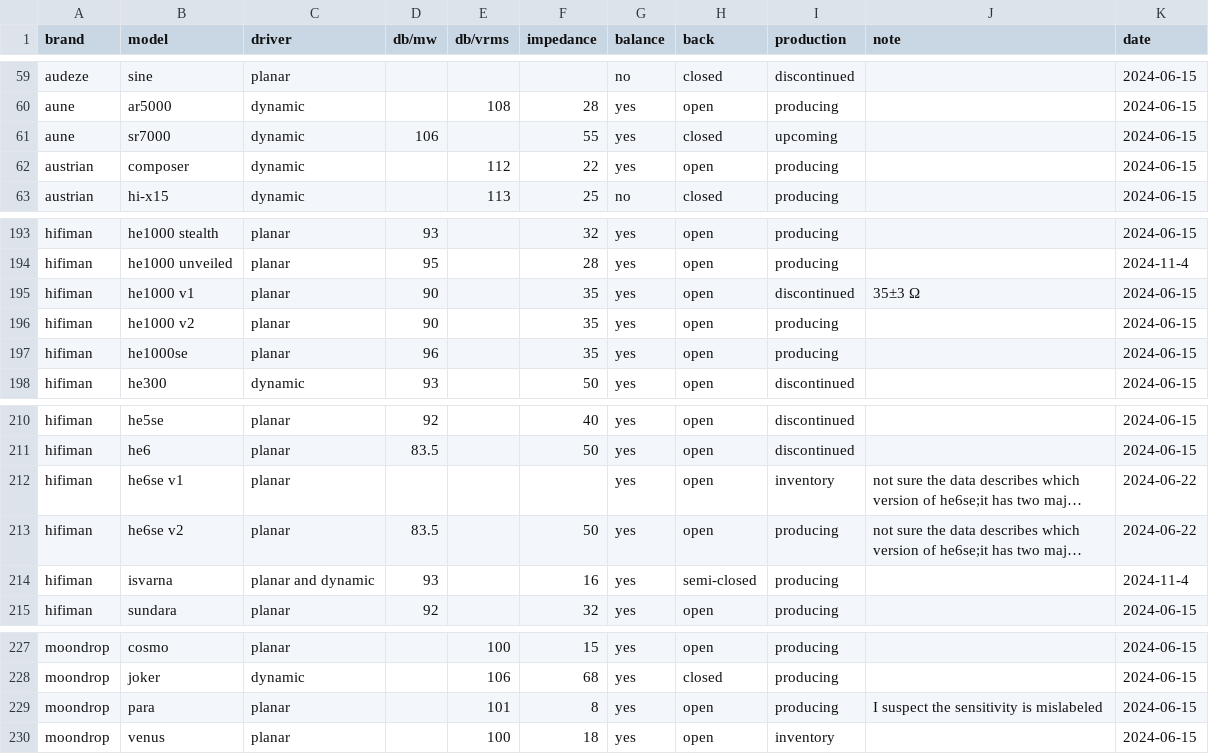
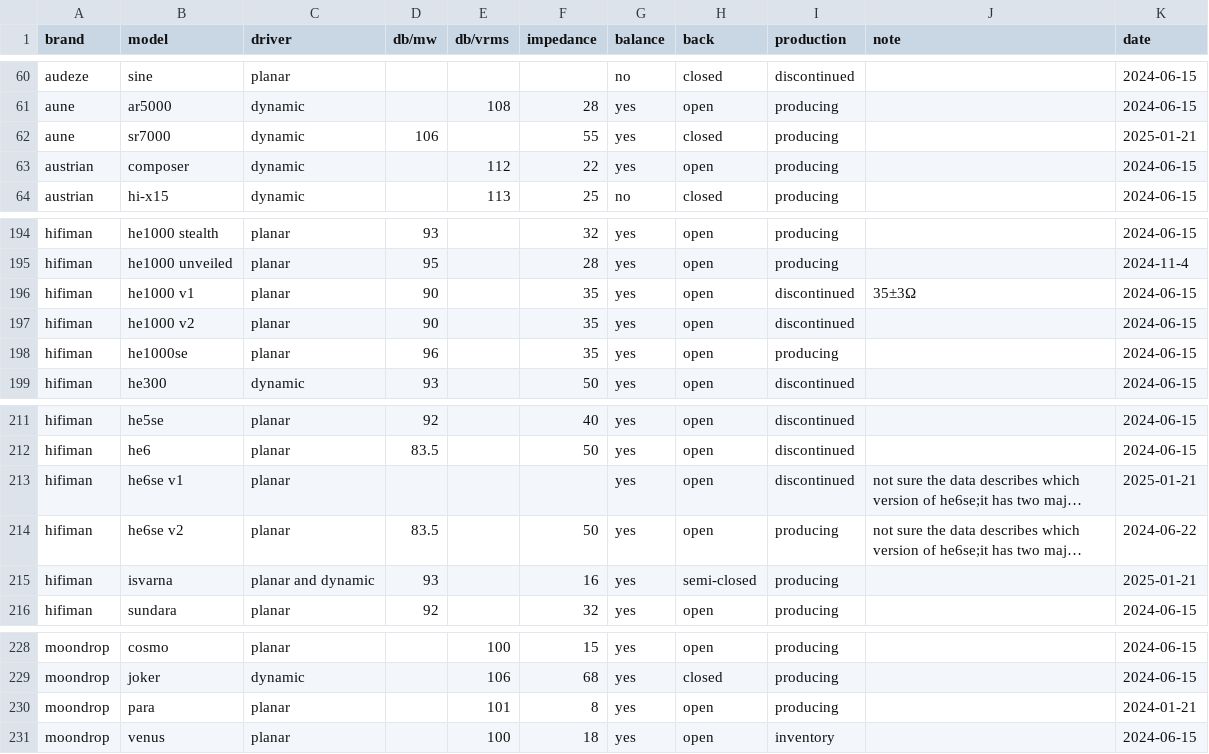
Before and after one commit to Sha1rholder/Sound-Library, a CSV file: data/over-ear sensitivity official.csv, drawn as a sheet; only a part is shown, gaps mark what is left out; long unchanged cells end in …; addresses are those after the commit; the diff covers the shown part only; the diff names each change by its address in the sheet, - before the commit and + after, or states it on an @@ line.

```diff
--- a/data/over-ear sensitivity official.csv
+++ b/data/over-ear sensitivity official.csv
-I62 (production): upcoming
+I62 (production): producing
-K62 (date): 2024-06-15
+K62 (date): 2025-01-21
-J196 (note): 35±3 Ω
+J196 (note): 35±3Ω
-I197 (production): producing
+I197 (production): discontinued
-I213 (production): inventory
+I213 (production): discontinued
-K213 (date): 2024-06-22
+K213 (date): 2025-01-21
-K215 (date): 2024-11-4
+K215 (date): 2025-01-21
-J230 (note): I suspect the sensitivity is mislabeled
+J230 (note): (empty)
-K230 (date): 2024-06-15
+K230 (date): 2024-01-21
```
Also changed, not shown: 4 added rows, 2 removed rows and 7 edited cells elsewhere in this file, 4 other files.
